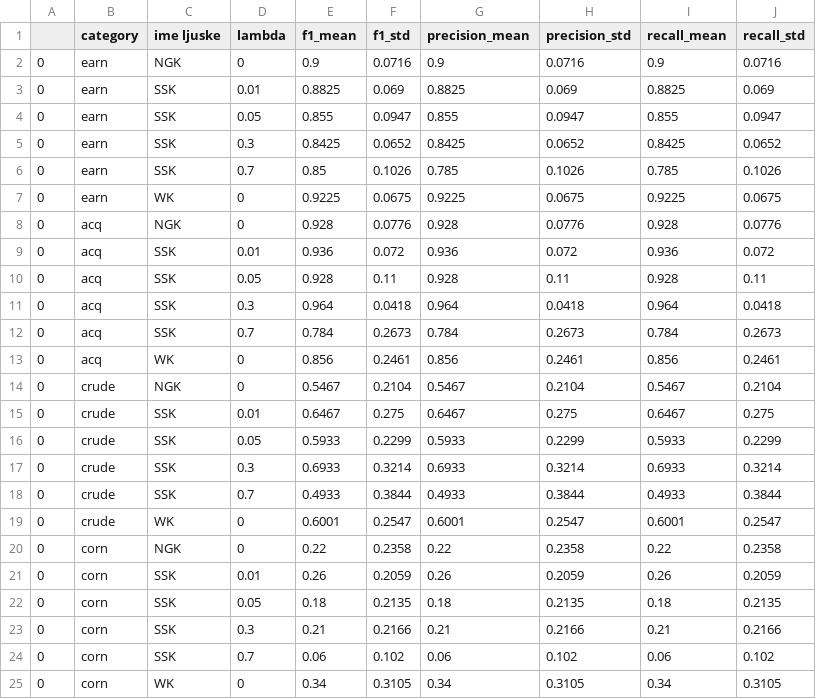
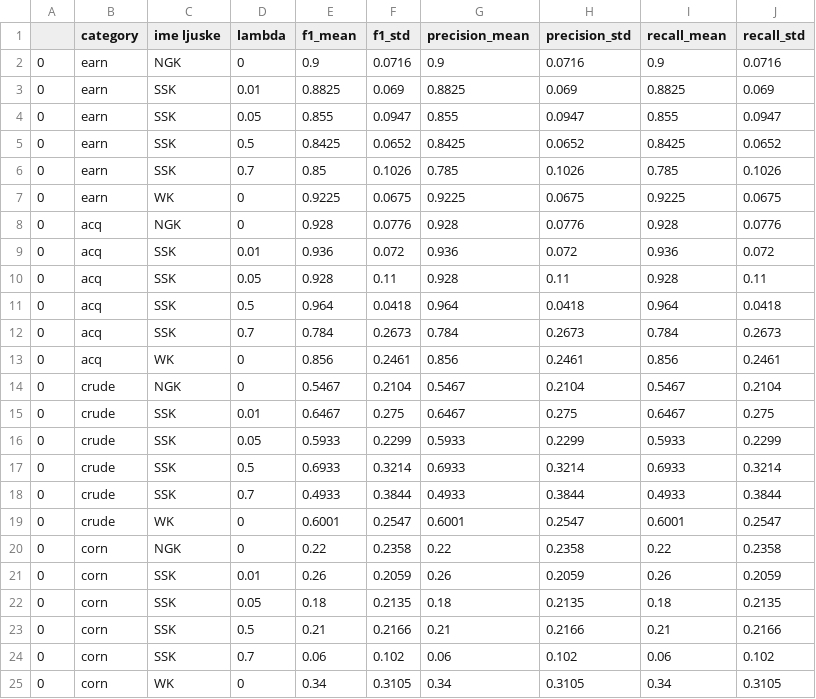
Before and after one commit to majajuric/UUZOP-Text-Classification-using-String-Kernels, a CSV file: my_data/results/improvement_varying_weight_decay.csv, drawn as a sheet.

```diff
--- a/my_data/results/improvement_varying_weight_decay.csv
+++ b/my_data/results/improvement_varying_weight_decay.csv
@@ -4,3 +4,3 @@
 0,earn,SSK,0.05,0.855,0.0947,0.855,0.0947,0.855,0.0947
-0,earn,SSK,0.3,0.8425,0.0652,0.8425,0.0652,0.8425,0.0652
+0,earn,SSK,0.5,0.8425,0.0652,0.8425,0.0652,0.8425,0.0652
 0,earn,SSK,0.7,0.85,0.1026,0.785,0.1026,0.785,0.1026
@@ -10,3 +10,3 @@
 0,acq,SSK,0.05,0.928,0.11,0.928,0.11,0.928,0.11
-0,acq,SSK,0.3,0.964,0.0418,0.964,0.0418,0.964,0.0418
+0,acq,SSK,0.5,0.964,0.0418,0.964,0.0418,0.964,0.0418
 0,acq,SSK,0.7,0.784,0.2673,0.784,0.2673,0.784,0.2673
@@ -16,3 +16,3 @@
 0,crude,SSK,0.05,0.5933,0.2299,0.5933,0.2299,0.5933,0.2299
-0,crude,SSK,0.3,0.6933,0.3214,0.6933,0.3214,0.6933,0.3214
+0,crude,SSK,0.5,0.6933,0.3214,0.6933,0.3214,0.6933,0.3214
 0,crude,SSK,0.7,0.4933,0.3844,0.4933,0.3844,0.4933,0.3844
@@ -22,3 +22,3 @@
 0,corn,SSK,0.05,0.18,0.2135,0.18,0.2135,0.18,0.2135
-0,corn,SSK,0.3,0.21,0.2166,0.21,0.2166,0.21,0.2166
+0,corn,SSK,0.5,0.21,0.2166,0.21,0.2166,0.21,0.2166
 0,corn,SSK,0.7,0.06,0.102,0.06,0.102,0.06,0.102
```
Also changed, not shown: my_data/results/improvement_varying_C_factor.csv, my_data/results/improvement_varying_seq_length_and_weight_decay.csv, 1 other file.
